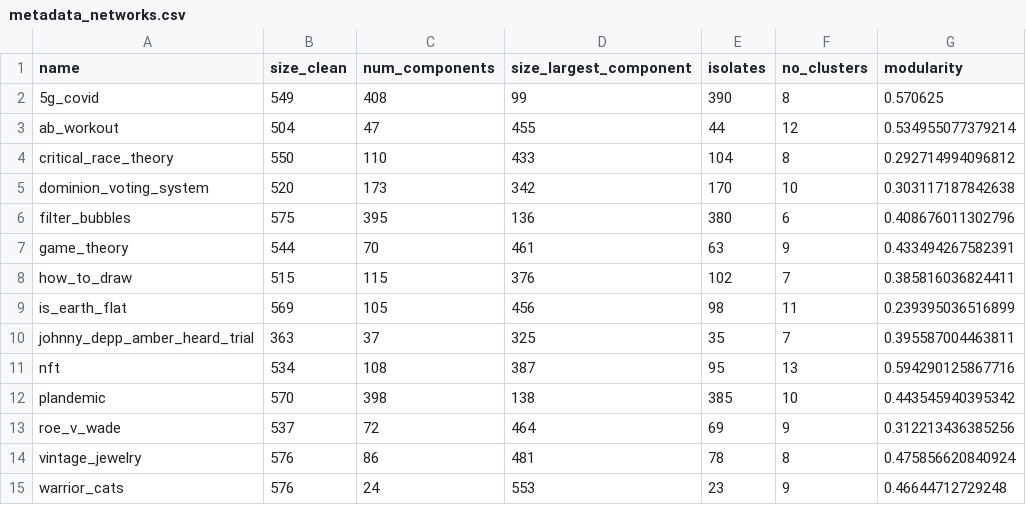
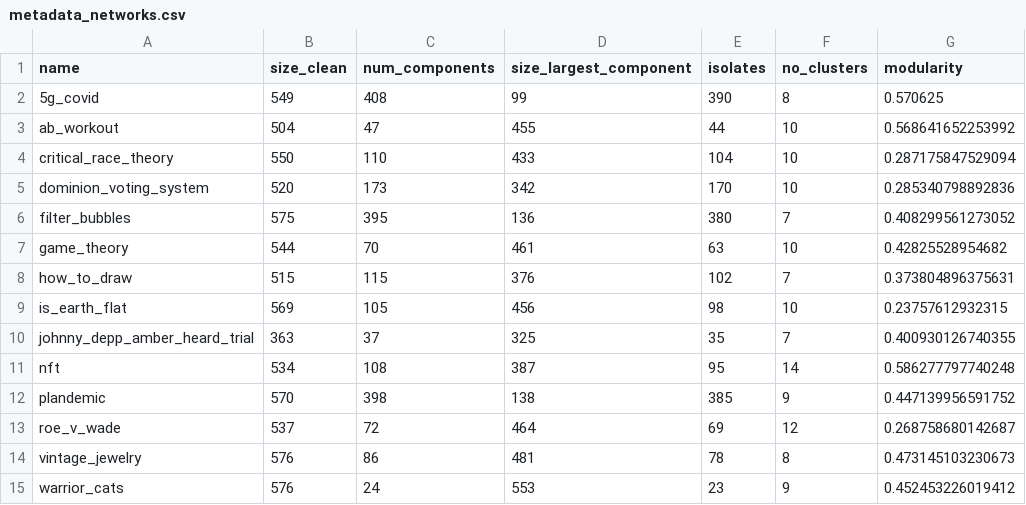
Before and after one commit to luerhard/yt_rabbit_hole, a CSV file: data/clean/metadata/metadata_networks.csv, drawn as a sheet.

Commit message:
update network data

```diff
--- a/data/clean/metadata/metadata_networks.csv
+++ b/data/clean/metadata/metadata_networks.csv
@@ -2,14 +2,14 @@
 "5g_covid",549,408,99,390,8,0.570625
-"ab_workout",504,47,455,44,12,0.534955077379214
-"critical_race_theory",550,110,433,104,8,0.292714994096812
-"dominion_voting_system",520,173,342,170,10,0.303117187842638
-"filter_bubbles",575,395,136,380,6,0.408676011302796
-"game_theory",544,70,461,63,9,0.433494267582391
-"how_to_draw",515,115,376,102,7,0.385816036824411
-"is_earth_flat",569,105,456,98,11,0.239395036516899
-"johnny_depp_amber_heard_trial",363,37,325,35,7,0.395587004463811
-"nft",534,108,387,95,13,0.594290125867716
-"plandemic",570,398,138,385,10,0.443545940395342
-"roe_v_wade",537,72,464,69,9,0.312213436385256
-"vintage_jewelry",576,86,481,78,8,0.475856620840924
-"warrior_cats",576,24,553,23,9,0.46644712729248
+"ab_workout",504,47,455,44,10,0.568641652253992
+"critical_race_theory",550,110,433,104,10,0.287175847529094
+"dominion_voting_system",520,173,342,170,10,0.285340798892836
+"filter_bubbles",575,395,136,380,7,0.408299561273052
+"game_theory",544,70,461,63,10,0.42825528954682
+"how_to_draw",515,115,376,102,7,0.373804896375631
+"is_earth_flat",569,105,456,98,10,0.23757612932315
+"johnny_depp_amber_heard_trial",363,37,325,35,7,0.400930126740355
+"nft",534,108,387,95,14,0.586277797740248
+"plandemic",570,398,138,385,9,0.447139956591752
+"roe_v_wade",537,72,464,69,12,0.268758680142687
+"vintage_jewelry",576,86,481,78,8,0.473145103230673
+"warrior_cats",576,24,553,23,9,0.452453226019412
```
Also changed, not shown: 15 other files.
